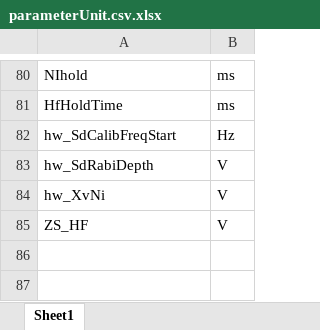
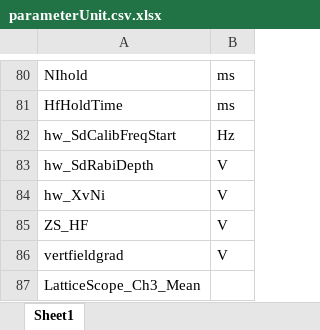
Before and after one commit to weldlabucsb/MuscleMuseum_Li, an Excel workbook: .config/becExpConfig/parameterUnit.csv.xlsx, sheet Sheet1, drawn as a sheet; only a part is shown, gaps mark what is left out; values as stored, in another font and other column widths than the file's, no borders; the diff names each change by its address in the sheet, - before the commit and + after, or states it on an @@ line.

```diff
--- a/.config/becExpConfig/parameterUnit.csv.xlsx (sheet Sheet1)
+++ b/.config/becExpConfig/parameterUnit.csv.xlsx (sheet Sheet1)
+row 86: vertfieldgrad | V
+row 87: LatticeScope_Ch3_Mean
```
Also changed, not shown: .config/acquisitionConfig/roi.csv.xlsx, .config/becExpConfig/becExpType.csv.xlsx, 10 other files.
